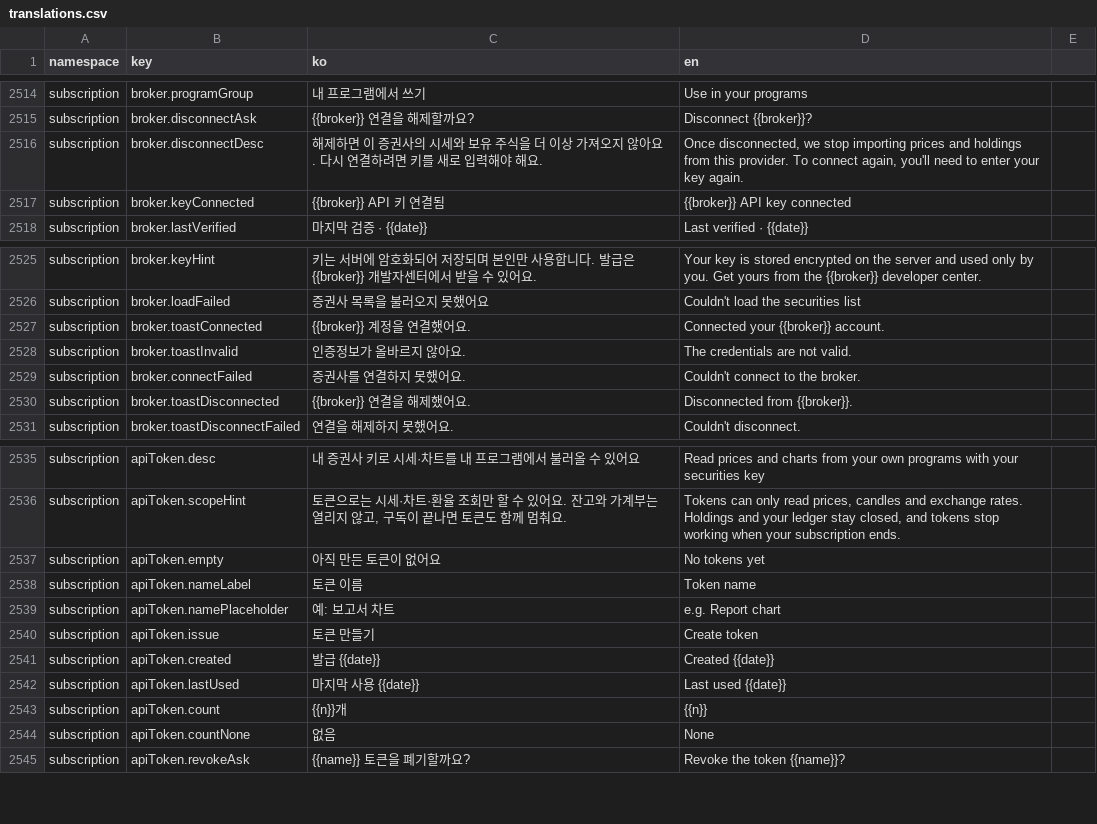
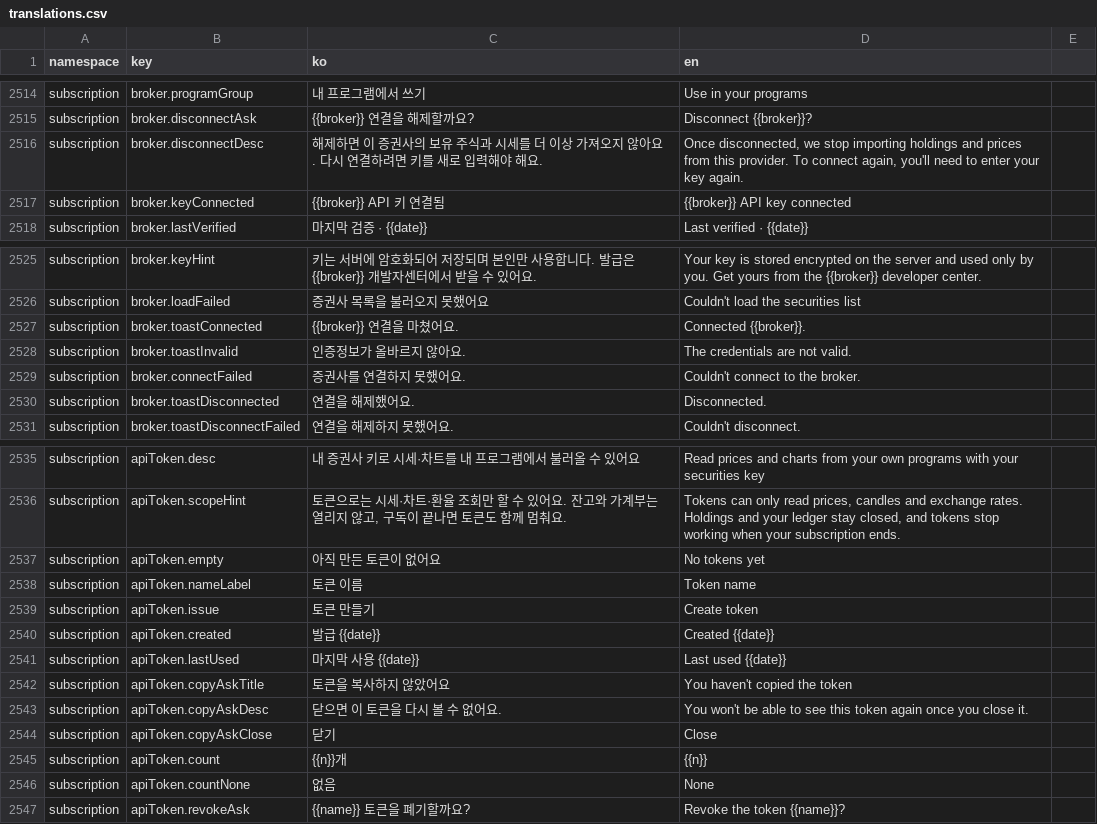
Before and after one commit to lshdainty/groo-damda-front, a CSV file: i18n/translations.csv, drawn as a sheet; only a part is shown, gaps mark what is left out.

```diff
--- a/i18n/translations.csv
+++ b/i18n/translations.csv
@@ -2515,3 +2515,3 @@ subscription,broker.programGroup,내 프로그램에서 쓰기,Use in your progr
 subscription,broker.disconnectAsk,{{broker}} 연결을 해제할까요?,Disconnect {{broker}}?
-subscription,broker.disconnectDesc,해제하면 이 증권사의 시세와 보유 주식을 더 이상 가져오지 않아요. 다시 연결하려면 키를 새로 입력해야 해요.,"Once disconnected, we stop importing prices and holdings from this provider. To connect again, you'll need to enter your key again."
+subscription,broker.disconnectDesc,해제하면 이 증권사의 보유 주식과 시세를 더 이상 가져오지 않아요. 다시 연결하려면 키를 새로 입력해야 해요.,"Once disconnected, we stop importing holdings and prices from this provider. To connect again, you'll need to enter your key again."
 subscription,broker.keyConnected,{{broker}} API 키 연결됨,{{broker}} API key connected
@@ -2526,6 +2526,6 @@ subscription,broker.keyHint,키는 서버에 암호화되어 저장되며 본인
 subscription,broker.loadFailed,증권사 목록을 불러오지 못했어요,Couldn't load the securities list
-subscription,broker.toastConnected,{{broker}} 계정을 연결했어요.,Connected your {{broker}} account.
+subscription,broker.toastConnected,{{broker}} 연결을 마쳤어요.,Connected {{broker}}.
 subscription,broker.toastInvalid,인증정보가 올바르지 않아요.,The credentials are not valid.
 subscription,broker.connectFailed,증권사를 연결하지 못했어요.,Couldn't connect to the broker.
-subscription,broker.toastDisconnected,{{broker}} 연결을 해제했어요.,Disconnected from {{broker}}.
+subscription,broker.toastDisconnected,연결을 해제했어요.,Disconnected.
 subscription,broker.toastDisconnectFailed,연결을 해제하지 못했어요.,Couldn't disconnect.
@@ -2538,3 +2538,2 @@ subscription,apiToken.empty,아직 만든 토큰이 없어요,No tokens yet
 subscription,apiToken.nameLabel,토큰 이름,Token name
-subscription,apiToken.namePlaceholder,예: 보고서 차트,e.g. Report chart
 subscription,apiToken.issue,토큰 만들기,Create token
@@ -2542,2 +2541,5 @@ subscription,apiToken.created,발급 {{date}},Created {{date}}
 subscription,apiToken.lastUsed,마지막 사용 {{date}},Last used {{date}}
+subscription,apiToken.copyAskTitle,토큰을 복사하지 않았어요,You haven't copied the token
+subscription,apiToken.copyAskDesc,닫으면 이 토큰을 다시 볼 수 없어요.,You won't be able to see this token again once you close it.
+subscription,apiToken.copyAskClose,닫기,Close
 subscription,apiToken.count,{{n}}개,{{n}}
```
Also changed, not shown: 8 other files.
